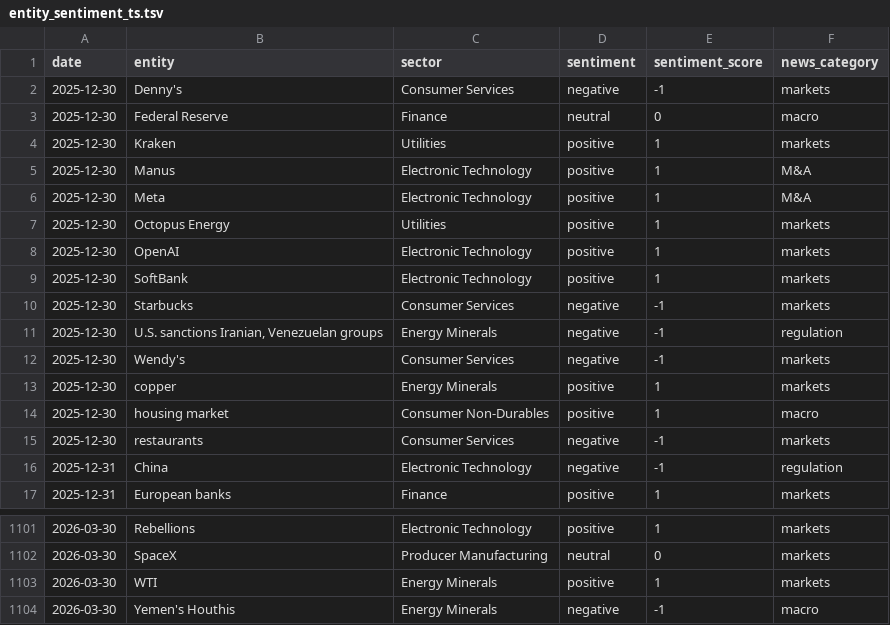
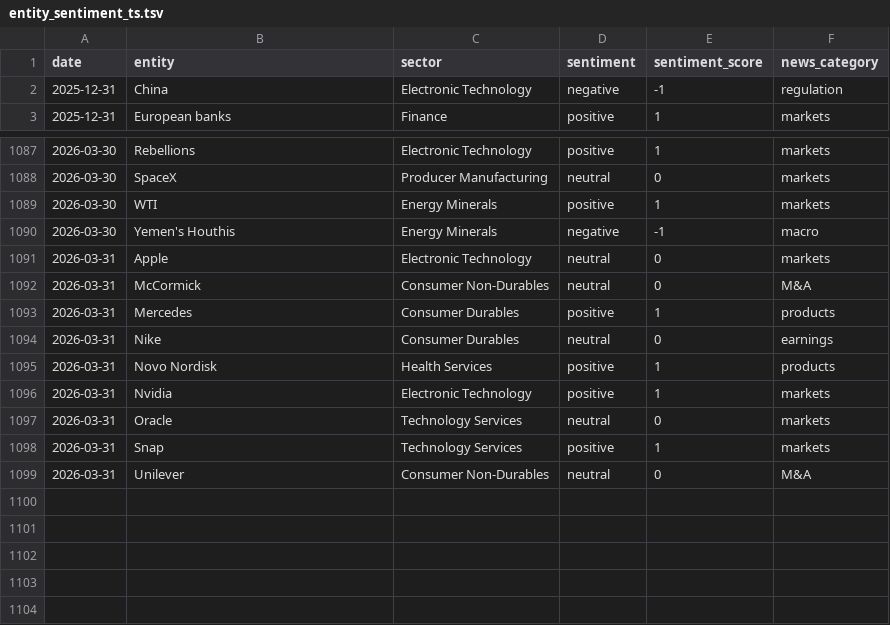
Before and after one commit to laceto/rss_feed, a TSV file: data/entity_sentiment_ts.tsv, drawn as a sheet; only a part is shown, gaps mark what is left out; removed rows and columns are numbered as before the commit, all else as after; the diff names each change by its address in the sheet, - before the commit and + after, or states it on an @@ line.

```diff
--- a/data/entity_sentiment_ts.tsv
+++ b/data/entity_sentiment_ts.tsv
-row 2: 2025-12-30 | Denny's | Consumer Services | negative | -1 | markets
-row 3: 2025-12-30 | Federal Reserve | Finance | neutral | 0 | macro
-row 4: 2025-12-30 | Kraken | Utilities | positive | 1 | markets
-row 5: 2025-12-30 | Manus | Electronic Technology | positive | 1 | M&A
-row 6: 2025-12-30 | Meta | Electronic Technology | positive | 1 | M&A
-row 7: 2025-12-30 | Octopus Energy | Utilities | positive | 1 | markets
-row 8: 2025-12-30 | OpenAI | Electronic Technology | positive | 1 | markets
-row 9: 2025-12-30 | SoftBank | Electronic Technology | positive | 1 | markets
-row 10: 2025-12-30 | Starbucks | Consumer Services | negative | -1 | markets
-row 11: 2025-12-30 | U.S. sanctions Iranian, Venezuelan groups | Energy Minerals | negative | -1 | regulation
-row 12: 2025-12-30 | Wendy's | Consumer Services | negative | -1 | markets
-row 13: 2025-12-30 | copper | Energy Minerals | positive | 1 | markets
-row 14: 2025-12-30 | housing market | Consumer Non-Durables | positive | 1 | macro
-row 15: 2025-12-30 | restaurants | Consumer Services | negative | -1 | markets
+row 1091: 2026-03-31 | Apple | Electronic Technology | neutral | 0 | markets
+row 1092: 2026-03-31 | McCormick | Consumer Non-Durables | neutral | 0 | M&A
+row 1093: 2026-03-31 | Mercedes | Consumer Durables | positive | 1 | products
+row 1094: 2026-03-31 | Nike | Consumer Durables | neutral | 0 | earnings
+row 1095: 2026-03-31 | Novo Nordisk | Health Services | positive | 1 | products
+row 1096: 2026-03-31 | Nvidia | Electronic Technology | positive | 1 | markets
+row 1097: 2026-03-31 | Oracle | Technology Services | neutral | 0 | markets
+row 1098: 2026-03-31 | Snap | Technology Services | positive | 1 | markets
+row 1099: 2026-03-31 | Unilever | Consumer Non-Durables | neutral | 0 | M&A
```
Also changed, not shown: data/sector_sentiment_pivot.tsv, data/sector_summary.tsv, 10 other files.
